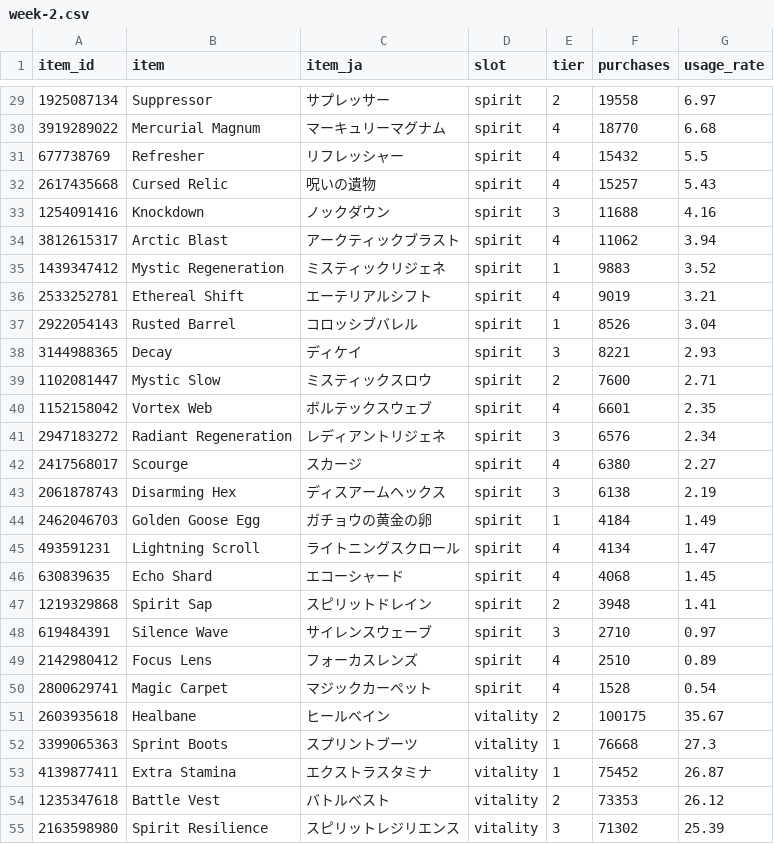
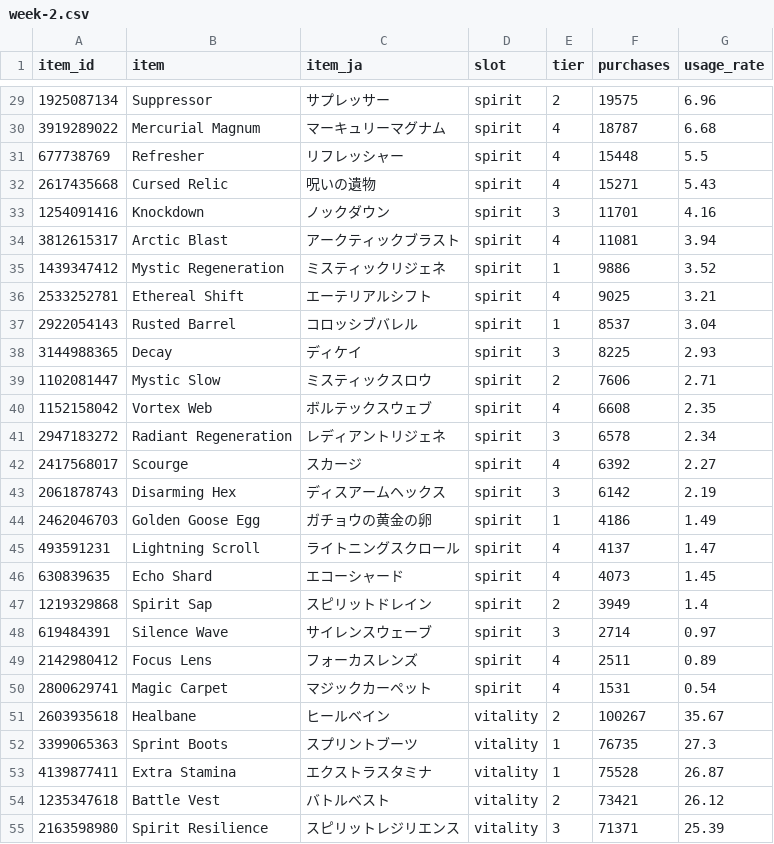
Before and after one commit to pmansd/deadlock-lab, a CSV file: data/items/2026/11/week-2.csv, drawn as a sheet; only a part is shown, gaps mark what is left out; the diff covers the shown part only.

```diff
--- a/data/items/2026/11/week-2.csv
+++ b/data/items/2026/11/week-2.csv
@@ -29,27 +29,27 @@ item_id,item,item_ja,slot,tier,purchases,usage_rate
-1925087134,Suppressor,サプレッサー,spirit,2,19558,6.97
-3919289022,Mercurial Magnum,マーキュリーマグナム,spirit,4,18770,6.68
-677738769,Refresher,リフレッシャー,spirit,4,15432,5.5
-2617435668,Cursed Relic,呪いの遺物,spirit,4,15257,5.43
-1254091416,Knockdown,ノックダウン,spirit,3,11688,4.16
-3812615317,Arctic Blast,アークティックブラスト,spirit,4,11062,3.94
-1439347412,Mystic Regeneration,ミスティックリジェネ,spirit,1,9883,3.52
-2533252781,Ethereal Shift,エーテリアルシフト,spirit,4,9019,3.21
-2922054143,Rusted Barrel,コロッシブバレル,spirit,1,8526,3.04
-3144988365,Decay,ディケイ,spirit,3,8221,2.93
-1102081447,Mystic Slow,ミスティックスロウ,spirit,2,7600,2.71
-1152158042,Vortex Web,ボルテックスウェブ,spirit,4,6601,2.35
-2947183272,Radiant Regeneration,レディアントリジェネ,spirit,3,6576,2.34
-2417568017,Scourge,スカージ,spirit,4,6380,2.27
-2061878743,Disarming Hex,ディスアームヘックス,spirit,3,6138,2.19
-2462046703,Golden Goose Egg,ガチョウの黄金の卵,spirit,1,4184,1.49
-493591231,Lightning Scroll,ライトニングスクロール,spirit,4,4134,1.47
-630839635,Echo Shard,エコーシャード,spirit,4,4068,1.45
-1219329868,Spirit Sap,スピリットドレイン,spirit,2,3948,1.41
-619484391,Silence Wave,サイレンスウェーブ,spirit,3,2710,0.97
-2142980412,Focus Lens,フォーカスレンズ,spirit,4,2510,0.89
-2800629741,Magic Carpet,マジックカーペット,spirit,4,1528,0.54
-2603935618,Healbane,ヒールベイン,vitality,2,100175,35.67
-3399065363,Sprint Boots,スプリントブーツ,vitality,1,76668,27.3
-4139877411,Extra Stamina,エクストラスタミナ,vitality,1,75452,26.87
-1235347618,Battle Vest,バトルベスト,vitality,2,73353,26.12
-2163598980,Spirit Resilience,スピリットレジリエンス,vitality,3,71302,25.39
+1925087134,Suppressor,サプレッサー,spirit,2,19575,6.96
+3919289022,Mercurial Magnum,マーキュリーマグナム,spirit,4,18787,6.68
+677738769,Refresher,リフレッシャー,spirit,4,15448,5.5
+2617435668,Cursed Relic,呪いの遺物,spirit,4,15271,5.43
+1254091416,Knockdown,ノックダウン,spirit,3,11701,4.16
+3812615317,Arctic Blast,アークティックブラスト,spirit,4,11081,3.94
+1439347412,Mystic Regeneration,ミスティックリジェネ,spirit,1,9886,3.52
+2533252781,Ethereal Shift,エーテリアルシフト,spirit,4,9025,3.21
+2922054143,Rusted Barrel,コロッシブバレル,spirit,1,8537,3.04
+3144988365,Decay,ディケイ,spirit,3,8225,2.93
+1102081447,Mystic Slow,ミスティックスロウ,spirit,2,7606,2.71
+1152158042,Vortex Web,ボルテックスウェブ,spirit,4,6608,2.35
+2947183272,Radiant Regeneration,レディアントリジェネ,spirit,3,6578,2.34
+2417568017,Scourge,スカージ,spirit,4,6392,2.27
+2061878743,Disarming Hex,ディスアームヘックス,spirit,3,6142,2.19
+2462046703,Golden Goose Egg,ガチョウの黄金の卵,spirit,1,4186,1.49
+493591231,Lightning Scroll,ライトニングスクロール,spirit,4,4137,1.47
+630839635,Echo Shard,エコーシャード,spirit,4,4073,1.45
+1219329868,Spirit Sap,スピリットドレイン,spirit,2,3949,1.4
+619484391,Silence Wave,サイレンスウェーブ,spirit,3,2714,0.97
+2142980412,Focus Lens,フォーカスレンズ,spirit,4,2511,0.89
+2800629741,Magic Carpet,マジックカーペット,spirit,4,1531,0.54
+2603935618,Healbane,ヒールベイン,vitality,2,100267,35.67
+3399065363,Sprint Boots,スプリントブーツ,vitality,1,76735,27.3
+4139877411,Extra Stamina,エクストラスタミナ,vitality,1,75528,26.87
+1235347618,Battle Vest,バトルベスト,vitality,2,73421,26.12
+2163598980,Spirit Resilience,スピリットレジリエンス,vitality,3,71371,25.39
```
Also changed, not shown: 140 edited cells elsewhere in this file, 1 other file.
